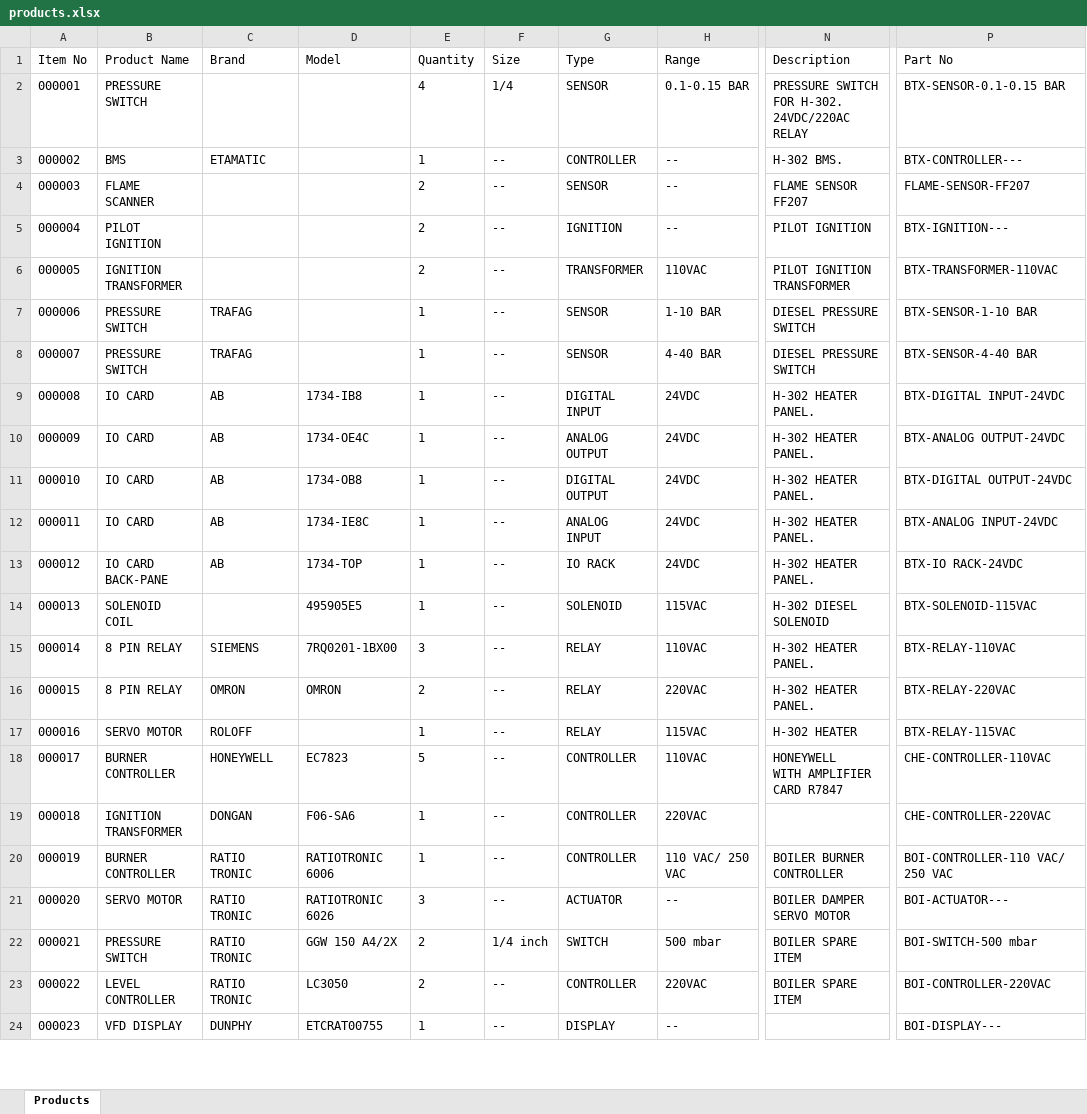
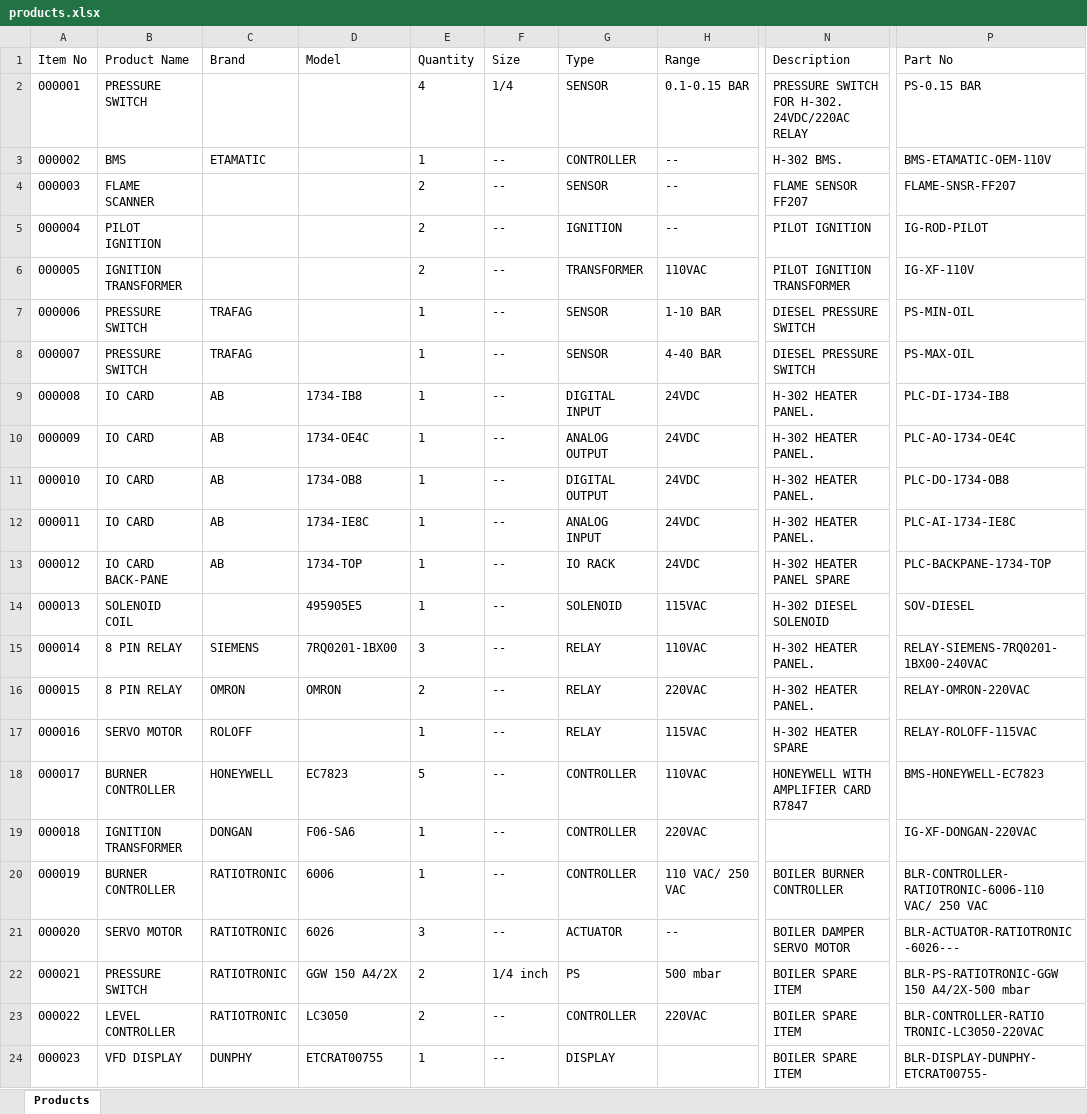
Before and after one commit to abuadnan1996/Store-Management-System, an Excel workbook: products.xlsx, sheet Products, drawn as a sheet; only a part is shown, gaps mark what is left out; values as stored, in another font and other column widths than the file's, no borders; ↵ is a line break in a cell; the diff covers the shown part only; the diff names each change by its address in the sheet, - before the commit and + after, or states it on an @@ line.

```diff
--- a/products.xlsx (sheet Products)
+++ b/products.xlsx (sheet Products)
-P2 (Part No): BTX-SENSOR-0.1-0.15 BAR
+P2 (Part No): PS-0.15 BAR
-P3 (Part No): BTX-CONTROLLER---
+P3 (Part No): BMS-ETAMATIC-OEM-110V
-P4 (Part No): FLAME-SENSOR-FF207
+P4 (Part No): FLAME-SNSR-FF207
-P5 (Part No): BTX-IGNITION---
+P5 (Part No): IG-ROD-PILOT
-P6 (Part No): BTX-TRANSFORMER-110VAC
+P6 (Part No): IG-XF-110V
-P7 (Part No): BTX-SENSOR-1-10 BAR
+P7 (Part No): PS-MIN-OIL
-P8 (Part No): BTX-SENSOR-4-40 BAR
+P8 (Part No): PS-MAX-OIL
-P9 (Part No): BTX-DIGITAL INPUT-24VDC
+P9 (Part No): PLC-DI-1734-IB8
-P10 (Part No): BTX-ANALOG OUTPUT-24VDC
+P10 (Part No): PLC-AO-1734-OE4C
-P11 (Part No): BTX-DIGITAL OUTPUT-24VDC
+P11 (Part No): PLC-DO-1734-OB8
-P12 (Part No): BTX-ANALOG INPUT-24VDC
+P12 (Part No): PLC-AI-1734-IE8C
-N13 (Description): H-302 HEATER PANEL.
+N13 (Description): H-302 HEATER PANEL SPARE
-P13 (Part No): BTX-IO RACK-24VDC
+P13 (Part No): PLC-BACKPANE-1734-TOP
-P14 (Part No): BTX-SOLENOID-115VAC
+P14 (Part No): SOV-DIESEL
-P15 (Part No): BTX-RELAY-110VAC
+P15 (Part No): RELAY-SIEMENS-7RQ0201-1BX00-240VAC
-P16 (Part No): BTX-RELAY-220VAC
+P16 (Part No): RELAY-OMRON-220VAC
-N17 (Description): H-302 HEATER
+N17 (Description): H-302 HEATER SPARE
-P17 (Part No): BTX-RELAY-115VAC
+P17 (Part No): RELAY-ROLOFF-115VAC
-N18 (Description): HONEYWELL ↵ WITH AMPLIFIER CARD R7847
+N18 (Description): HONEYWELL WITH AMPLIFIER CARD R7847
-P18 (Part No): CHE-CONTROLLER-110VAC
+P18 (Part No): BMS-HONEYWELL-EC7823
-P19 (Part No): CHE-CONTROLLER-220VAC
+P19 (Part No): IG-XF-DONGAN-220VAC
-C20:C23 (Brand): RATIO TRONIC
+C20:C23 (Brand): RATIOTRONIC
-D20 (Model): RATIOTRONIC 6006
+D20 (Model): 6006
-P20 (Part No): BOI-CONTROLLER-110 VAC/ 250 VAC
+P20 (Part No): BLR-CONTROLLER-RATIOTRONIC-6006-110 VAC/ 250 VAC
-D21 (Model): RATIOTRONIC 6026
+D21 (Model): 6026
-P21 (Part No): BOI-ACTUATOR---
+P21 (Part No): BLR-ACTUATOR-RATIOTRONIC-6026---
-G22 (Type): SWITCH
+G22 (Type): PS
-P22 (Part No): BOI-SWITCH-500 mbar
+P22 (Part No): BLR-PS-RATIOTRONIC-GGW 150 A4/2X-500 mbar
-P23 (Part No): BOI-CONTROLLER-220VAC
+P23 (Part No): BLR-CONTROLLER-RATIO TRONIC-LC3050-220VAC
-H24 (Range): --
+H24 (Range): (empty)
-N24 (Description): (empty)
+N24 (Description): BOILER SPARE ITEM
-P24 (Part No): BOI-DISPLAY---
+P24 (Part No): BLR-DISPLAY-DUNPHY-ETCRAT00755-
```
Also changed, not shown: 9 edited cells elsewhere in this sheet, I&C Store Instruments.xlsx, 1 other file.
